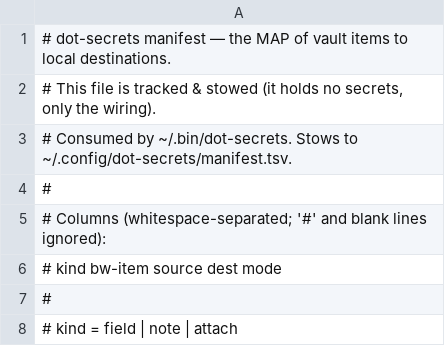
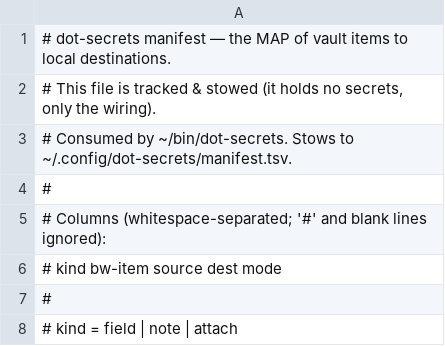
Before and after one commit to jenrzzz/dotfiles, a TSV file: secrets/.config/dot-secrets/manifest.tsv, drawn as a sheet; only a part is shown.

```diff
--- a/secrets/.config/dot-secrets/manifest.tsv
+++ b/secrets/.config/dot-secrets/manifest.tsv
@@ -2,3 +2,3 @@
 # This file is tracked & stowed (it holds no secrets, only the wiring).
-# Consumed by ~/.bin/dot-secrets. Stows to ~/.config/dot-secrets/manifest.tsv.
+# Consumed by ~/bin/dot-secrets. Stows to ~/.config/dot-secrets/manifest.tsv.
 #
```
Also changed, not shown: 31 other files.
